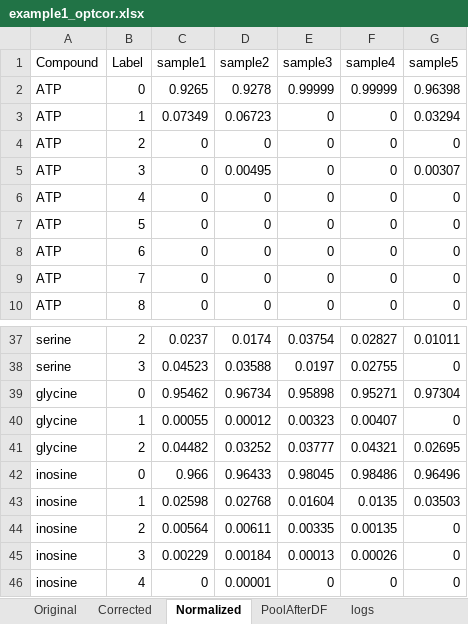
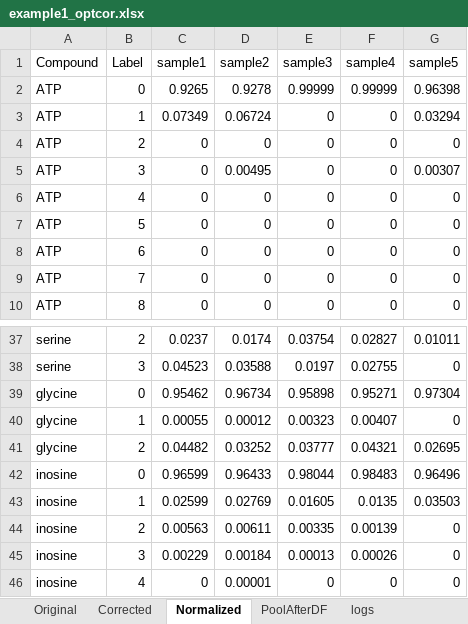
Before and after one commit to xxing9703/optCorr_script, an Excel workbook: example1_optcor.xlsx, sheet Normalized, drawn as a sheet; only a part is shown, gaps mark what is left out; values as stored, in another font and other column widths than the file's, no borders; the diff covers the shown part only; the diff names each change by its address in the sheet, - before the commit and + after, or states it on an @@ line.

```diff
--- a/example1_optcor.xlsx (sheet Normalized)
+++ b/example1_optcor.xlsx (sheet Normalized)
-D3 (sample2): 0.06723
+D3 (sample2): 0.06724
-C42 (sample1): 0.966
+C42 (sample1): 0.96599
-E42 (sample3): 0.98045
+E42 (sample3): 0.98044
-F42 (sample4): 0.98486
+F42 (sample4): 0.98483
-C43 (sample1): 0.02598
+C43 (sample1): 0.02599
-D43 (sample2): 0.02768
+D43 (sample2): 0.02769
-E43 (sample3): 0.01604
+E43 (sample3): 0.01605
-C44 (sample1): 0.00564
+C44 (sample1): 0.00563
-F44 (sample4): 0.00135
+F44 (sample4): 0.00139
```
Also changed, not shown: 31 edited cells elsewhere in this sheet, sheet Corrected, sheet logs, example2_optcor.xlsx, 2 other files.
